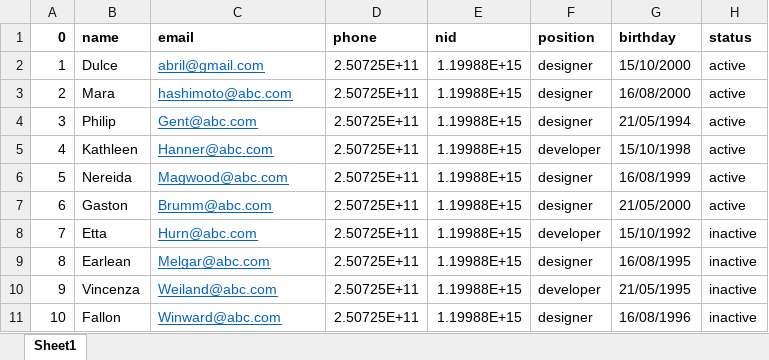
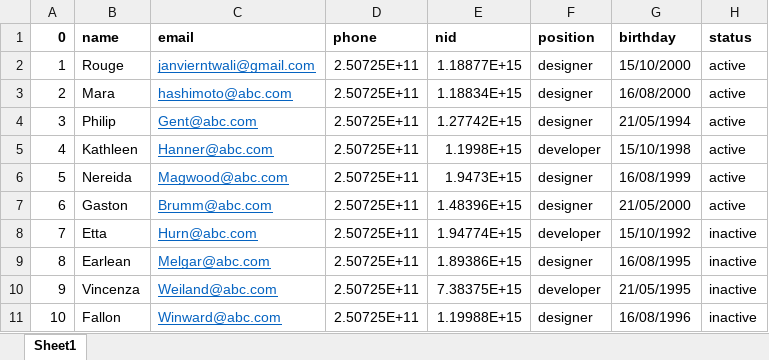
Before and after one commit to RedJanvier/Employee-management-API, an Excel workbook: uploads/Boo21.xlsx, sheet Sheet1, drawn as a sheet; values as stored, in another font and other column widths than the file's, no borders; the diff names each change by its address in the sheet, - before the commit and + after, or states it on an @@ line.

Commit message:
feat (excel): store to db
Stored all the users on the list into the database and send them a
communication email to welcome them to the company.

 #22 from #16

```diff
--- a/uploads/Boo21.xlsx (sheet Sheet1)
+++ b/uploads/Boo21.xlsx (sheet Sheet1)
-B2 (name): Dulce
+B2 (name): Rouge
-C2 (email): abril@gmail.com
+C2 (email): janvierntwali@gmail.com
-E2 (nid): 1.19988E+15
+E2 (nid): 1.18877E+15
-E3 (nid): 1.19988E+15
+E3 (nid): 1.18834E+15
-E4 (nid): 1.19988E+15
+E4 (nid): 1.27742E+15
-E5 (nid): 1.19988E+15
+E5 (nid): 1.1998E+15
-E6 (nid): 1.19988E+15
+E6 (nid): 1.9473E+15
-E7 (nid): 1.19988E+15
+E7 (nid): 1.48396E+15
-E8 (nid): 1.19988E+15
+E8 (nid): 1.94774E+15
-E9 (nid): 1.19988E+15
+E9 (nid): 1.89386E+15
-E10 (nid): 1.19988E+15
+E10 (nid): 7.38375E+15
```
Also changed, not shown: 1 other file.
